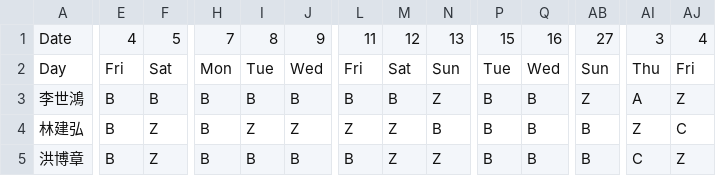
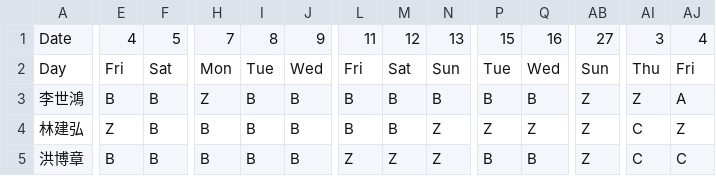
Before and after one commit to eugeneyuchunlin/Working-Shift-Scheduling, a CSV file: B Calendar.csv, drawn as a sheet; only a part is shown, gaps mark what is left out; the diff covers the shown part only; the diff names each change by its address in the sheet, - before the commit and + after, or states it on an @@ line.

```diff
--- a/B Calendar.csv
+++ b/B Calendar.csv
-H3: B
+H3: Z
-N3: Z
+N3: B
-AI3: A
+AI3: Z
-AJ3: Z
+AJ3: A
-E4: B
+E4: Z
-F4:F5: Z
+F4:F5: B
-I4: Z
+I4: B
-J4: Z
+J4: B
-L4: Z
+L4: B
-M4: Z
+M4: B
-N4: B
+N4: Z
-P4: B
+P4: Z
-Q4: B
+Q4: Z
-AB4:AB5: B
+AB4:AB5: Z
-AI4: Z
+AI4: C
-AJ4: C
+AJ4: Z
-L5: B
+L5: Z
-AJ5: Z
+AJ5: C
```
Also changed, not shown: 8 edited cells elsewhere in this file, A Calendar.csv, C Calendar.csv, 3 other files.
